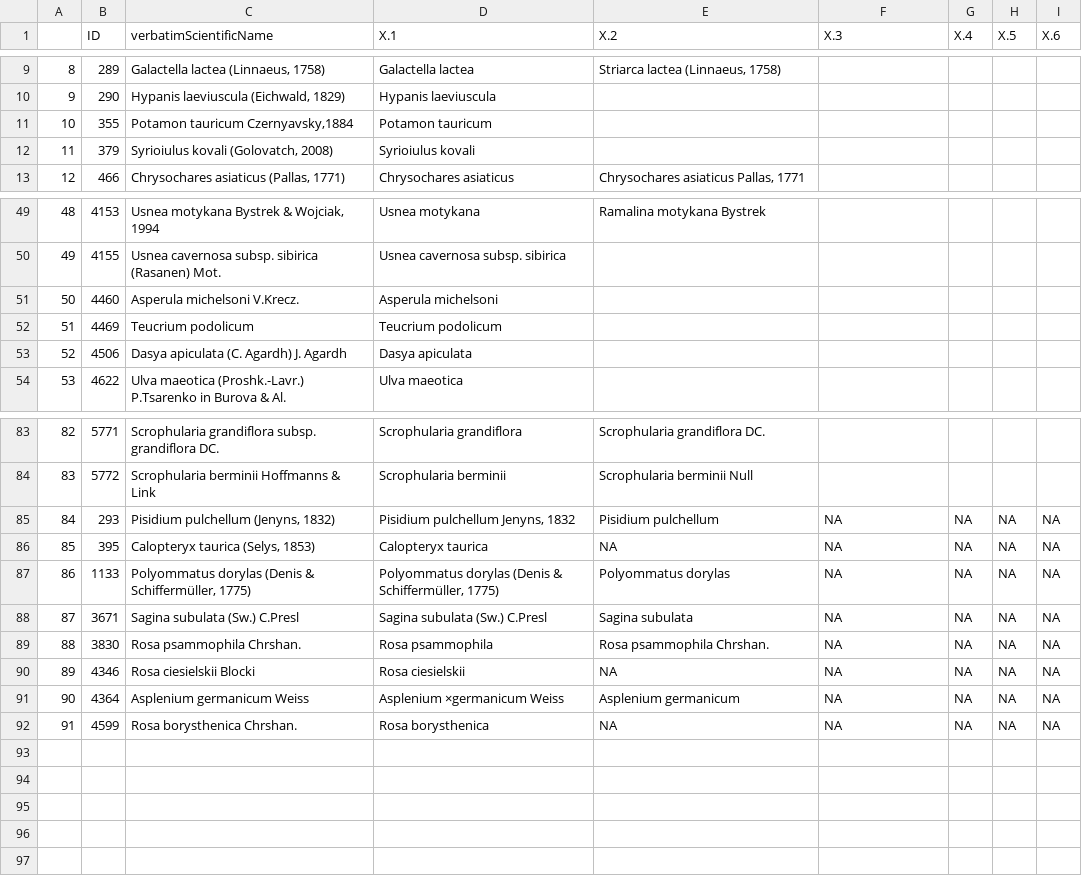
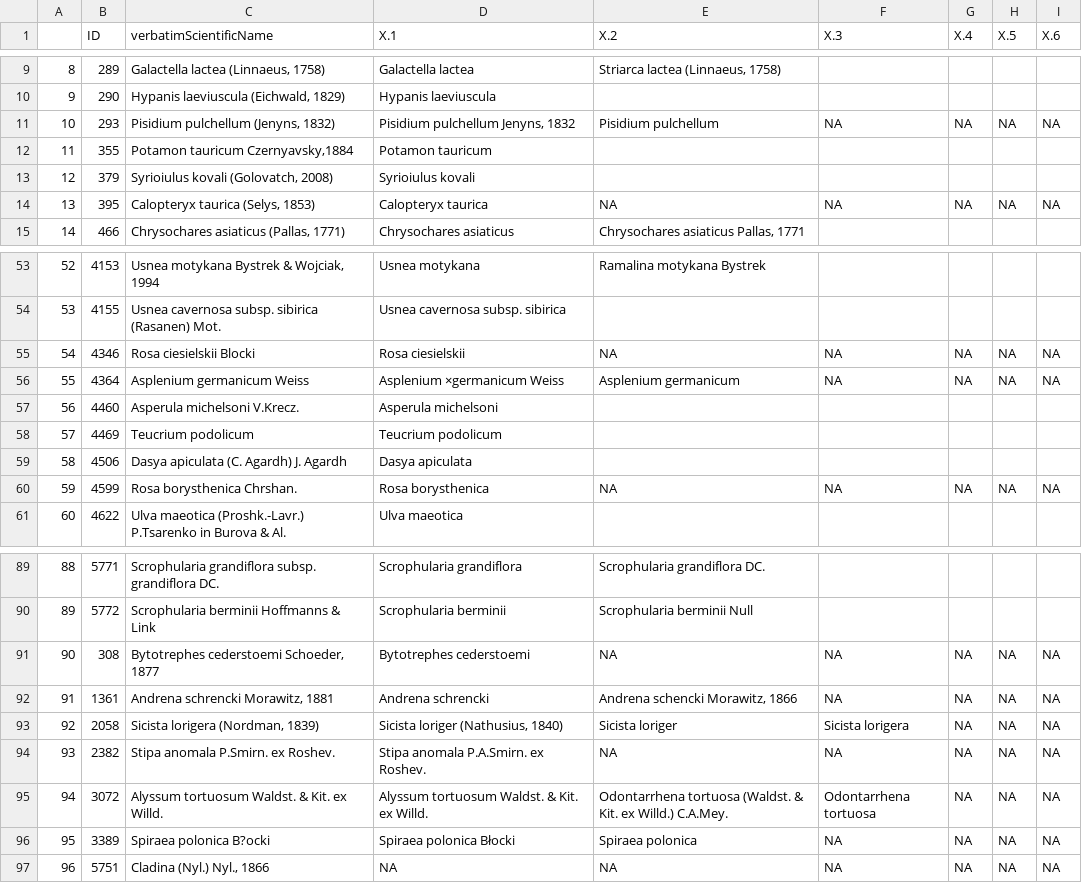
Before and after one commit to olehprylutskyi/GBIF_occurence_download, a CSV file: data/higherrank_nameVariants.csv, drawn as a sheet; only a part is shown, gaps mark what is left out; addresses are those after the commit; the diff covers the shown part only; the diff names each change by its address in the sheet, - before the commit and + after, or states it on an @@ line.

```diff
--- a/data/higherrank_nameVariants.csv
+++ b/data/higherrank_nameVariants.csv
@@ row 85 moved to row 11: 10 @@
@@ column A renumbered from row 12 down @@
+row 14: 13 | 395 | Calopteryx taurica (Selys, 1853) | Calopteryx taurica | NA | NA | NA | NA | NA
+row 55: 54 | 4346 | Rosa ciesielskii Blocki | Rosa ciesielskii | NA | NA | NA | NA | NA
+row 56: 55 | 4364 | Asplenium germanicum Weiss | Asplenium ×germanicum Weiss | Asplenium germanicum | NA | NA | NA | NA
+row 60: 59 | 4599 | Rosa borysthenica Chrshan. | Rosa borysthenica | NA | NA | NA | NA | NA
-B91 (ID): 395
+B91 (ID): 308
-C91 (verbatimScientificName): Calopteryx taurica (Selys, 1853)
+C91 (verbatimScientificName): Bytotrephes cederstoemi Schoeder, 1877
-D91 (X.1): Calopteryx taurica
+D91 (X.1): Bytotrephes cederstoemi
-B92 (ID): 1133
+B92 (ID): 1361
-C92 (verbatimScientificName): Polyommatus dorylas (Denis & Schiffermüller, 1775)
+C92 (verbatimScientificName): Andrena schrencki Morawitz, 1881
-D92 (X.1): Polyommatus dorylas (Denis & Schiffermüller, 1775)
+D92 (X.1): Andrena schrencki
-E92 (X.2): Polyommatus dorylas
+E92 (X.2): Andrena schencki Morawitz, 1866
@@ row 88 moved to row 43: 42 @@
@@ row 89 moved to row 44: 43 @@
+row 93: 92 | 2058 | Sicista lorigera (Nordman, 1839) | Sicista loriger (Nathusius, 1840) | Sicista loriger | Sicista lorigera | NA | NA | NA
-B94 (ID): 4346
+B94 (ID): 2382
-C94 (verbatimScientificName): Rosa ciesielskii Blocki
+C94 (verbatimScientificName): Stipa anomala P.Smirn. ex Roshev.
-D94 (X.1): Rosa ciesielskii
+D94 (X.1): Stipa anomala P.A.Smirn. ex Roshev.
+row 95: 94 | 3072 | Alyssum tortuosum Waldst. & Kit. ex Willd. | Alyssum tortuosum Waldst. & Kit. ex Willd. | Odontarrhena tortuosa (Waldst. & Kit. ex Willd.) C.A.Mey. | Odontarrhena tortuosa | NA | NA | NA
-B96 (ID): 4364
+B96 (ID): 3389
-C96 (verbatimScientificName): Asplenium germanicum Weiss
+C96 (verbatimScientificName): Spiraea polоnica B?ocki
-D96 (X.1): Asplenium ×germanicum Weiss
+D96 (X.1): Spiraea polоnica Błocki
-E96 (X.2): Asplenium germanicum
+E96 (X.2): Spiraea polоnica
-B97 (ID): 4599
+B97 (ID): 5751
-C97 (verbatimScientificName): Rosa borysthenica Chrshan.
+C97 (verbatimScientificName): Cladina (Nyl.) Nyl., 1866
-D97 (X.1): Rosa borysthenica
+D97 (X.1): NA
```
Also changed, not shown: 1 added row and 2 removed rows elsewhere in this file, data/higherrank_nameVariants_prev.csv, 5 other files.
